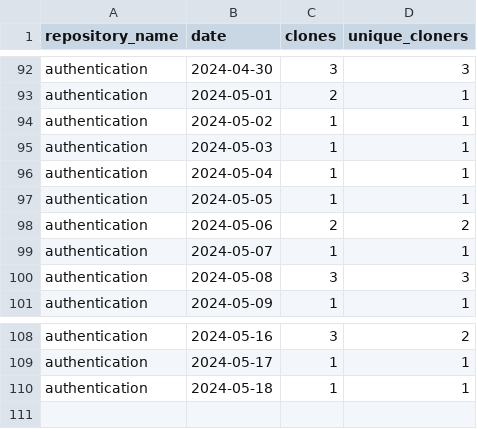
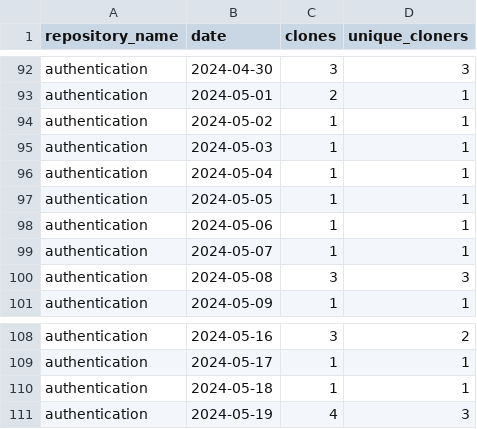
Before and after one commit to jpmorgan-payments/authentication, a CSV file: metrics/clone-stats-sorted.csv, drawn as a sheet; only a part is shown, gaps mark what is left out.

```diff
--- a/metrics/clone-stats-sorted.csv
+++ b/metrics/clone-stats-sorted.csv
@@ -97,3 +97,3 @@ authentication,2024-05-04,1,1
 authentication,2024-05-05,1,1
-authentication,2024-05-06,2,2
+authentication,2024-05-06,1,1
 authentication,2024-05-07,1,1
@@ -110 +110,2 @@ authentication,2024-05-17,1,1
 authentication,2024-05-18,1,1
+authentication,2024-05-19,4,3
```
Also changed, not shown: metrics/clone-stats.csv, metrics/referrer-stats-sorted.csv, 3 other files.
